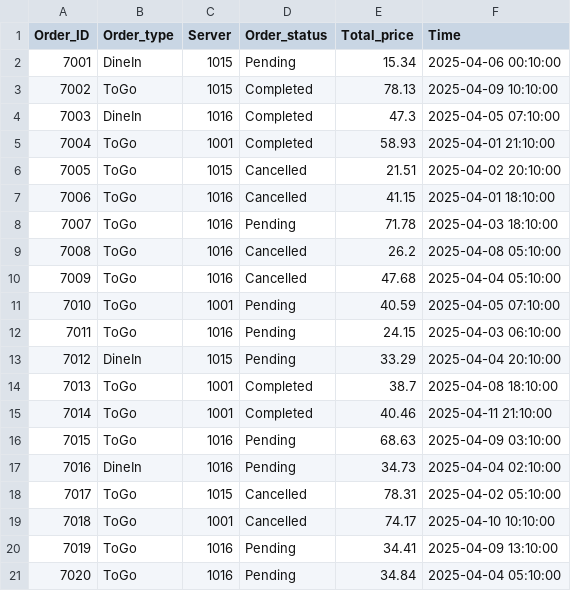
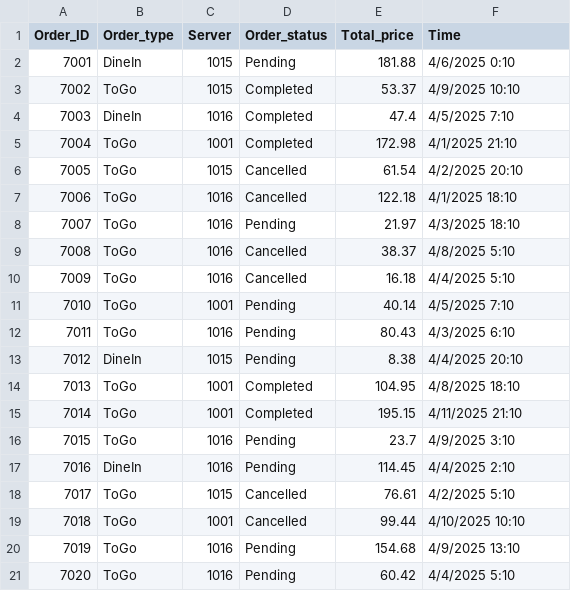
Before and after one commit to shraddha510/DatabaseSystems-team8, a CSV file: csv/Order.csv, drawn as a sheet.

Commit message:
update the total of order

```diff
--- a/csv/Order.csv
+++ b/csv/Order.csv
@@ -1,21 +1,21 @@
 Order_ID,Order_type,Server,Order_status,Total_price,Time
-7001,DineIn,1015,Pending,15.34,2025-04-06 00:10:00
-7002,ToGo,1015,Completed,78.13,2025-04-09 10:10:00
-7003,DineIn,1016,Completed,47.3,2025-04-05 07:10:00
-7004,ToGo,1001,Completed,58.93,2025-04-01 21:10:00
-7005,ToGo,1015,Cancelled,21.51,2025-04-02 20:10:00
-7006,ToGo,1016,Cancelled,41.15,2025-04-01 18:10:00
-7007,ToGo,1016,Pending,71.78,2025-04-03 18:10:00
-7008,ToGo,1016,Cancelled,26.2,2025-04-08 05:10:00
-7009,ToGo,1016,Cancelled,47.68,2025-04-04 05:10:00
-7010,ToGo,1001,Pending,40.59,2025-04-05 07:10:00
-7011,ToGo,1016,Pending,24.15,2025-04-03 06:10:00
-7012,DineIn,1015,Pending,33.29,2025-04-04 20:10:00
-7013,ToGo,1001,Completed,38.7,2025-04-08 18:10:00
-7014,ToGo,1001,Completed,40.46,2025-04-11 21:10:00
-7015,ToGo,1016,Pending,68.63,2025-04-09 03:10:00
-7016,DineIn,1016,Pending,34.73,2025-04-04 02:10:00
-7017,ToGo,1015,Cancelled,78.31,2025-04-02 05:10:00
-7018,ToGo,1001,Cancelled,74.17,2025-04-10 10:10:00
-7019,ToGo,1016,Pending,34.41,2025-04-09 13:10:00
-7020,ToGo,1016,Pending,34.84,2025-04-04 05:10:00
+7001,DineIn,1015,Pending,181.88,4/6/2025 0:10
+7002,ToGo,1015,Completed,53.37,4/9/2025 10:10
+7003,DineIn,1016,Completed,47.4,4/5/2025 7:10
+7004,ToGo,1001,Completed,172.98,4/1/2025 21:10
+7005,ToGo,1015,Cancelled,61.54,4/2/2025 20:10
+7006,ToGo,1016,Cancelled,122.18,4/1/2025 18:10
+7007,ToGo,1016,Pending,21.97,4/3/2025 18:10
+7008,ToGo,1016,Cancelled,38.37,4/8/2025 5:10
+7009,ToGo,1016,Cancelled,16.18,4/4/2025 5:10
+7010,ToGo,1001,Pending,40.14,4/5/2025 7:10
+7011,ToGo,1016,Pending,80.43,4/3/2025 6:10
+7012,DineIn,1015,Pending,8.38,4/4/2025 20:10
+7013,ToGo,1001,Completed,104.95,4/8/2025 18:10
+7014,ToGo,1001,Completed,195.15,4/11/2025 21:10
+7015,ToGo,1016,Pending,23.7,4/9/2025 3:10
+7016,DineIn,1016,Pending,114.45,4/4/2025 2:10
+7017,ToGo,1015,Cancelled,76.61,4/2/2025 5:10
+7018,ToGo,1001,Cancelled,99.44,4/10/2025 10:10
+7019,ToGo,1016,Pending,154.68,4/9/2025 13:10
+7020,ToGo,1016,Pending,60.42,4/4/2025 5:10
```
